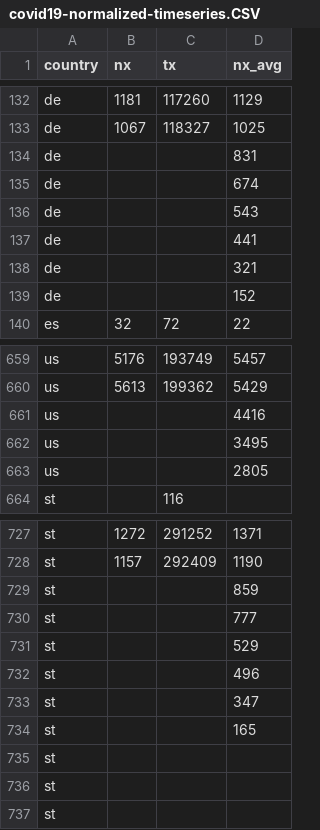
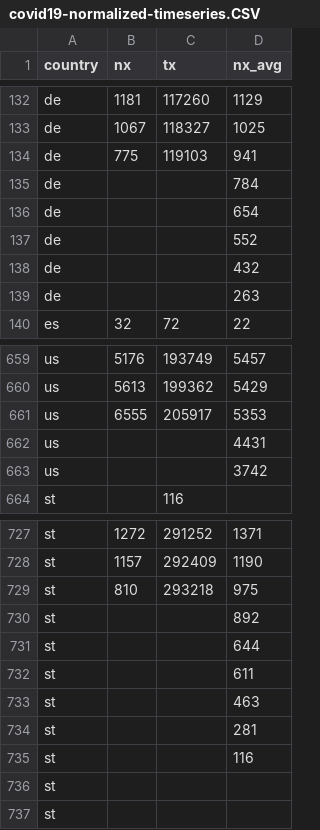
Before and after one commit to christophmoar/covid-19, a CSV file: dataset-01/covid19-normalized-timeseries.CSV, drawn as a sheet; only a part is shown, gaps mark what is left out; removed rows and columns are numbered as before the commit, all else as after; the diff covers the shown part only; the diff names each change by its address in the sheet, - before the commit and + after, or states it on an @@ line.

```diff
--- a/dataset-01/covid19-normalized-timeseries.CSV
+++ b/dataset-01/covid19-normalized-timeseries.CSV
-row 134: de |  |  | 831
-row 135: de |  |  | 674
-row 136: de |  |  | 543
-row 137: de |  |  | 441
-row 138: de |  |  | 321
-row 139: de |  |  | 152
+row 134: de | 775 | 119103 | 941
+row 135: de |  |  | 784
+row 136: de |  |  | 654
+row 137: de |  |  | 552
+row 138: de |  |  | 432
+row 139: de |  |  | 263
-row 661: us |  |  | 4416
-row 662: us |  |  | 3495
-row 663: us |  |  | 2805
+row 661: us | 6555 | 205917 | 5353
+row 662: us |  |  | 4431
+row 663: us |  |  | 3742
-row 729: st |  |  | 859
-row 730: st |  |  | 777
-row 731: st |  |  | 529
-row 732: st |  |  | 496
-row 733: st |  |  | 347
-row 734: st |  |  | 165
-row 735: st
+row 729: st | 810 | 293218 | 975
+row 730: st |  |  | 892
+row 731: st |  |  | 644
+row 732: st |  |  | 611
+row 733: st |  |  | 463
+row 734: st |  |  | 281
+row 735: st |  |  | 116
```
Also changed, not shown: 14 added rows and 14 removed rows elsewhere in this file, dataset-01/covid19-normalized-noheader.CSV, dataset-01/covid19-normalized.CSV, 5 other files.
